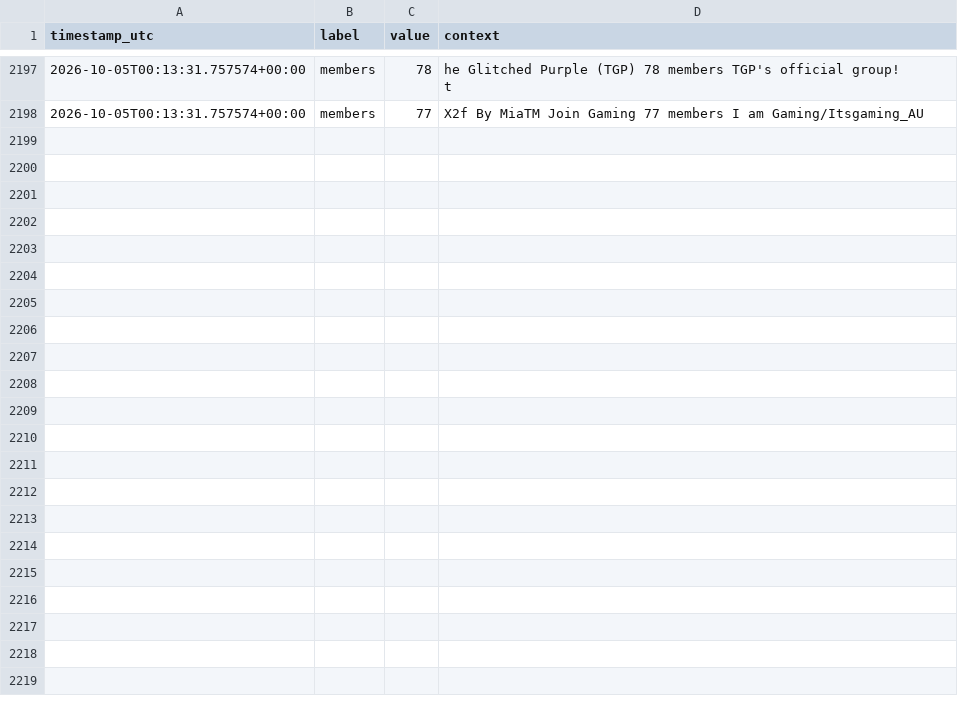
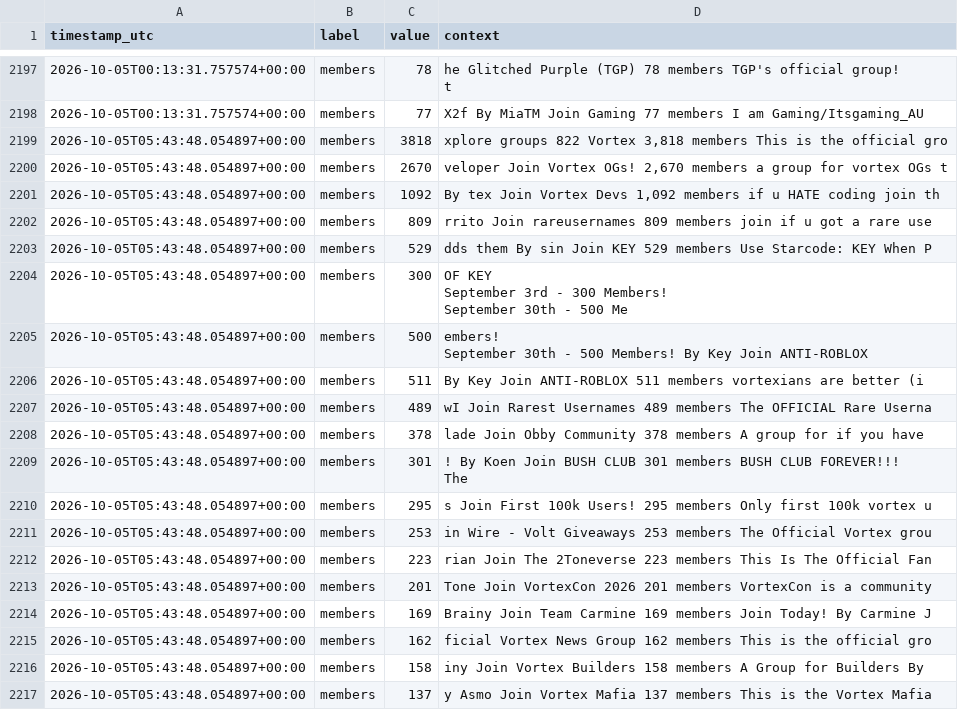
Before and after one commit to igakojp/playvortex-monitor-log, a CSV file: stats/groups.csv, drawn as a sheet; only a part is shown, gaps mark what is left out; ↵ is a line break in a cell; the diff covers the shown part only; the diff names each change by its address in the sheet, - before the commit and + after, or states it on an @@ line.

```diff
--- a/stats/groups.csv
+++ b/stats/groups.csv
+row 2199: 2026-10-05T05:43:48.054897+00:00 | members | 3818 | xplore groups 822 Vortex 3,818 members This is the official gro
+row 2200: 2026-10-05T05:43:48.054897+00:00 | members | 2670 | veloper Join Vortex OGs! 2,670 members a group for vortex OGs t
+row 2201: 2026-10-05T05:43:48.054897+00:00 | members | 1092 | By tex Join Vortex Devs 1,092 members if u HATE coding join th
+row 2202: 2026-10-05T05:43:48.054897+00:00 | members | 809 | rrito Join rareusernames 809 members join if u got a rare use
+row 2203: 2026-10-05T05:43:48.054897+00:00 | members | 529 | dds them By sin Join KEY 529 members Use Starcode: KEY When P
+row 2204: 2026-10-05T05:43:48.054897+00:00 | members | 300 | OF KEY ↵ September 3rd - 300 Members! ↵ September 30th - 500 Me
+row 2205: 2026-10-05T05:43:48.054897+00:00 | members | 500 | embers! ↵ September 30th - 500 Members! By Key Join ANTI-ROBLOX
+row 2206: 2026-10-05T05:43:48.054897+00:00 | members | 511 | By Key Join ANTI-ROBLOX 511 members vortexians are better (i
+row 2207: 2026-10-05T05:43:48.054897+00:00 | members | 489 | wI Join Rarest Usernames 489 members The OFFICIAL Rare Userna
+row 2208: 2026-10-05T05:43:48.054897+00:00 | members | 378 | lade Join Obby Community 378 members A group for if you have
+row 2209: 2026-10-05T05:43:48.054897+00:00 | members | 301 | ! By Koen Join BUSH CLUB 301 members BUSH CLUB FOREVER!!! ↵ The
+row 2210: 2026-10-05T05:43:48.054897+00:00 | members | 295 | s Join First 100k Users! 295 members Only first 100k vortex u
+row 2211: 2026-10-05T05:43:48.054897+00:00 | members | 253 | in Wire - Volt Giveaways 253 members The Official Vortex grou
+row 2212: 2026-10-05T05:43:48.054897+00:00 | members | 223 | rian Join The 2Toneverse 223 members This Is The Official Fan
+row 2213: 2026-10-05T05:43:48.054897+00:00 | members | 201 | Tone Join VortexCon 2026 201 members VortexCon is a community
+row 2214: 2026-10-05T05:43:48.054897+00:00 | members | 169 | Brainy Join Team Carmine 169 members Join Today! By Carmine J
+row 2215: 2026-10-05T05:43:48.054897+00:00 | members | 162 | ficial Vortex News Group 162 members This is the official gro
+row 2216: 2026-10-05T05:43:48.054897+00:00 | members | 158 | iny Join Vortex Builders 158 members A Group for Builders By
+row 2217: 2026-10-05T05:43:48.054897+00:00 | members | 137 | y Asmo Join Vortex Mafia 137 members This is the Vortex Mafia
```
Also changed, not shown: 13 added rows elsewhere in this file, stats/profile_user1.csv, 3 other files.
